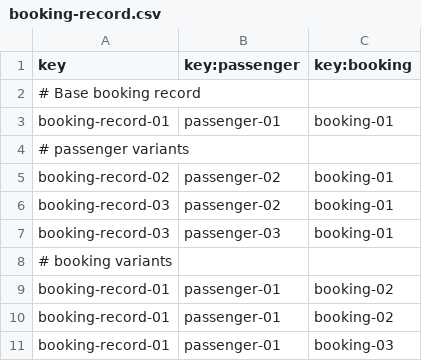
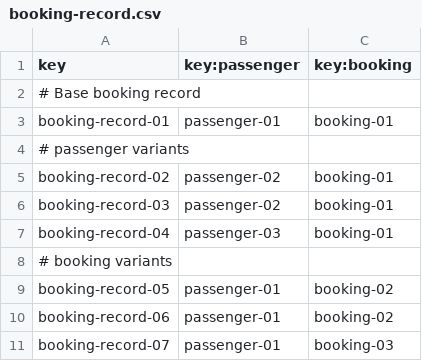
Before and after one commit to mquirosq/Acme-ANS-D04, a CSV file: src/main/resources/WEB-INF/data/sample/booking-record.csv, drawn as a sheet.

```diff
--- a/src/main/resources/WEB-INF/data/sample/booking-record.csv
+++ b/src/main/resources/WEB-INF/data/sample/booking-record.csv
@@ -6,6 +6,6 @@ booking-record-02,passenger-02,booking-01
 booking-record-03,passenger-02,booking-01
-booking-record-03,passenger-03,booking-01
+booking-record-04,passenger-03,booking-01
 # booking variants
-booking-record-01,passenger-01,booking-02
-booking-record-01,passenger-01,booking-02
-booking-record-01,passenger-01,booking-03
+booking-record-05,passenger-01,booking-02
+booking-record-06,passenger-01,booking-02
+booking-record-07,passenger-01,booking-03
```
Also changed, not shown: src/main/resources/WEB-INF/data/sample/booking.csv, src/main/resources/WEB-INF/data/sample/passenger.csv.
